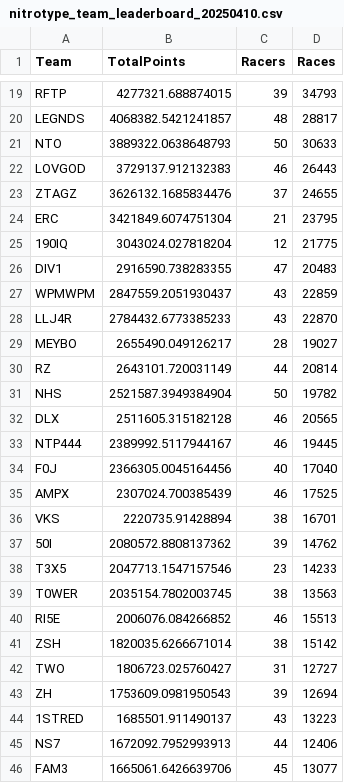
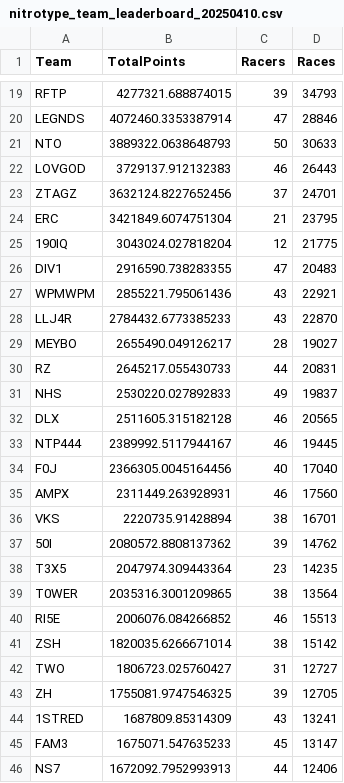
Before and after one commit to theoneitrox/nitrotypelb, a CSV file: csv_archive/nitrotype_team_leaderboard_20250410.csv, drawn as a sheet; only a part is shown, gaps mark what is left out; removed rows and columns are numbered as before the commit, all else as after; the diff covers the shown part only; the diff names each change by its address in the sheet, - before the commit and + after, or states it on an @@ line.

```diff
--- a/csv_archive/nitrotype_team_leaderboard_20250410.csv
+++ b/csv_archive/nitrotype_team_leaderboard_20250410.csv
-B20 (TotalPoints): 4068382.5421241857
+B20 (TotalPoints): 4072460.3353387914
-C20 (Racers): 48
+C20 (Racers): 47
-D20 (Races): 28817
+D20 (Races): 28846
-B23 (TotalPoints): 3626132.1685834476
+B23 (TotalPoints): 3632124.8227652456
-D23 (Races): 24655
+D23 (Races): 24701
-B27 (TotalPoints): 2847559.2051930437
+B27 (TotalPoints): 2855221.795061436
-D27 (Races): 22859
+D27 (Races): 22921
-B30 (TotalPoints): 2643101.720031149
+B30 (TotalPoints): 2645217.055430733
-D30 (Races): 20814
+D30 (Races): 20831
-B31 (TotalPoints): 2521587.3949384904
+B31 (TotalPoints): 2530220.027892833
-C31 (Racers): 50
+C31 (Racers): 49
-D31 (Races): 19782
+D31 (Races): 19837
-B35 (TotalPoints): 2307024.700385439
+B35 (TotalPoints): 2311449.263928931
-D35 (Races): 17525
+D35 (Races): 17560
-B38 (TotalPoints): 2047713.1547157546
+B38 (TotalPoints): 2047974.309443364
-D38 (Races): 14233
+D38 (Races): 14235
-B39 (TotalPoints): 2035154.7802003745
+B39 (TotalPoints): 2035316.3001209865
-D39 (Races): 13563
+D39 (Races): 13564
-B43 (TotalPoints): 1753609.0981950543
+B43 (TotalPoints): 1755081.9747546325
-D43 (Races): 12694
+D43 (Races): 12705
-B44 (TotalPoints): 1685501.911490137
+B44 (TotalPoints): 1687809.85314309
-D44 (Races): 13223
+D44 (Races): 13241
+row 45: FAM3 | 1675071.547635233 | 45 | 13147
-row 46: FAM3 | 1665061.6426639706 | 45 | 13077
```
Also changed, not shown: 7 added rows, 7 removed rows and 58 edited cells elsewhere in this file, csv_archive/nitrotype_season_leaderboard_20250410.csv, 1 other file.
